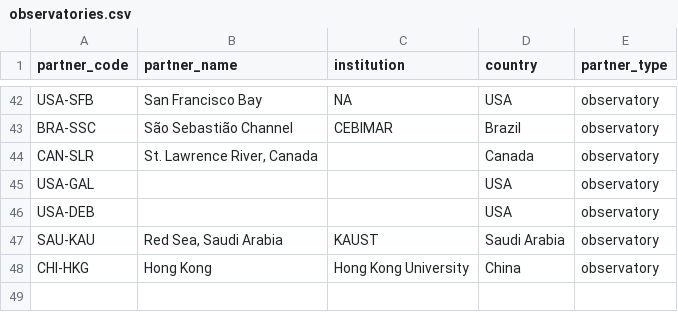
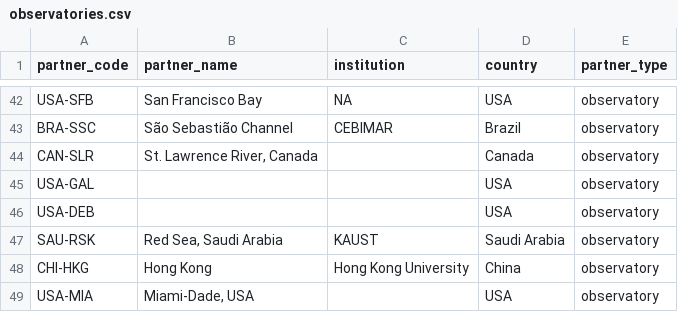
Before and after one commit to Smithsonian/marinegeo-metadata, a CSV file: sites-and-partners/partner-codes/observatories.csv, drawn as a sheet; only a part is shown, gaps mark what is left out.

```diff
--- a/sites-and-partners/partner-codes/observatories.csv
+++ b/sites-and-partners/partner-codes/observatories.csv
@@ -46,3 +46,4 @@ USA-GAL,,,USA,observatory
 USA-DEB,,,USA,observatory
-SAU-KAU,"Red Sea, Saudi Arabia",KAUST,Saudi Arabia,observatory
+SAU-RSK,"Red Sea, Saudi Arabia",KAUST,Saudi Arabia,observatory
 CHI-HKG,Hong Kong,Hong Kong University,China,observatory
+USA-MIA,"Miami-Dade, USA",,USA,observatory
```
Also changed, not shown: table-metadata/categorical-values/seagrass_monitoring_vocab.csv.
